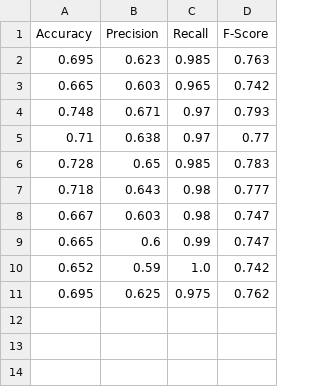
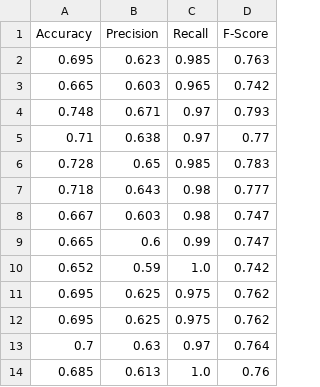
Before and after one commit to mister-404/ce314AssigTwo, a CSV file: results.csv, drawn as a sheet; the diff names each change by its address in the sheet, - before the commit and + after, or states it on an @@ line.

```diff
--- a/results.csv
+++ b/results.csv
+row 12: 0.695 | 0.625 | 0.975 | 0.762
+row 13: 0.7 | 0.63 | 0.97 | 0.764
+row 14: 0.685 | 0.613 | 1.0 | 0.76
```
Also changed, not shown: 8 other files.
